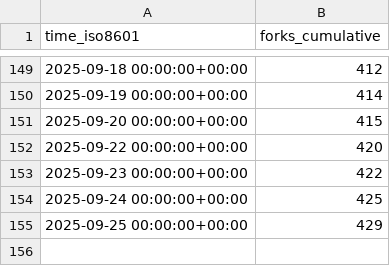
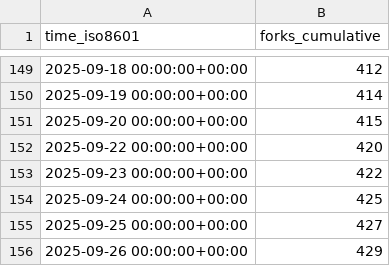
Before and after one commit to jjtolton/unity-mcp, a CSV file: CoplayDev/unity-mcp/ghrs-data/forks.csv, drawn as a sheet; only a part is shown, gaps mark what is left out.

```diff
--- a/CoplayDev/unity-mcp/ghrs-data/forks.csv
+++ b/CoplayDev/unity-mcp/ghrs-data/forks.csv
@@ -154,2 +154,3 @@ time_iso8601,forks_cumulative
 2025-09-24 00:00:00+00:00,425
-2025-09-25 00:00:00+00:00,429
+2025-09-25 00:00:00+00:00,427
+2025-09-26 00:00:00+00:00,429
```
Also changed, not shown: CoplayDev/unity-mcp/ghrs-data/stargazers.csv.
